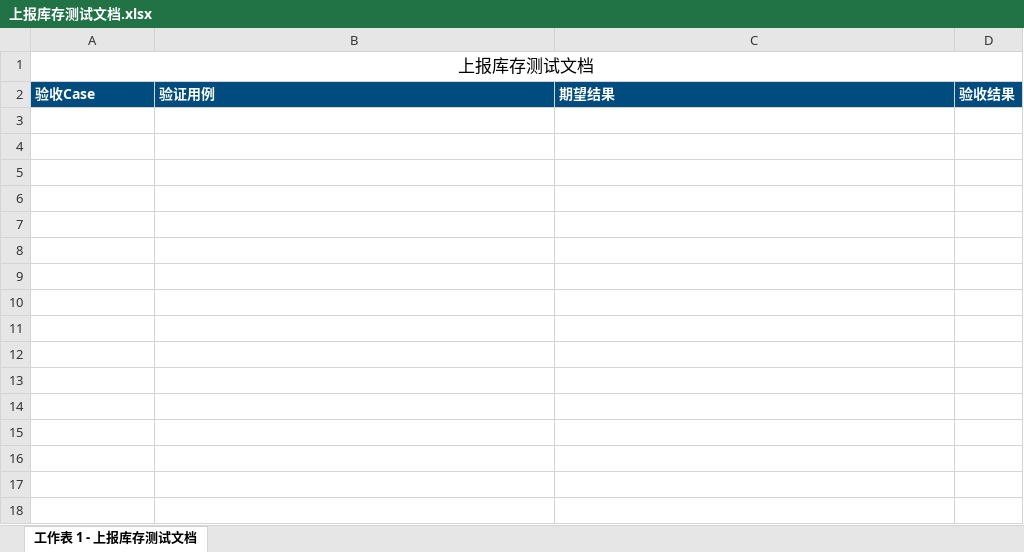
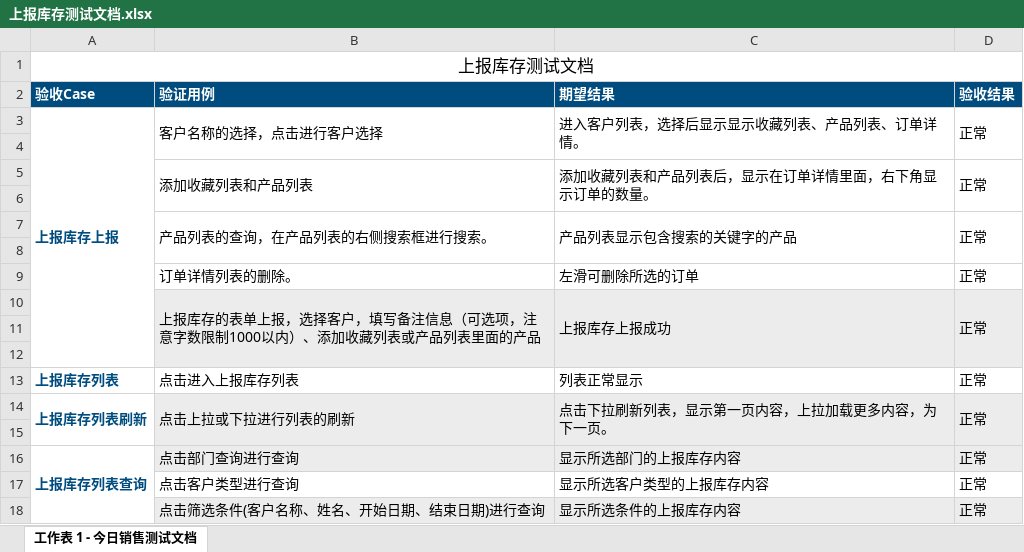
Before and after one commit to xuyutang/GZB-TESTFILE, an Excel workbook: 工作宝客户端测试文档/上报库存测试文档.xlsx, sheet 工作表 1 - 今日销售测试文档, drawn as a sheet; values as stored, in another font and other column widths than the file's, no borders; the diff names each change by its address in the sheet, - before the commit and + after, or states it on an @@ line.

```diff
--- a/工作宝客户端测试文档/上报库存测试文档.xlsx (sheet 工作表 1 - 今日销售测试文档)
+++ b/工作宝客户端测试文档/上报库存测试文档.xlsx (sheet 工作表 1 - 今日销售测试文档)
-sheet tab: 工作表 1 - 上报库存测试文档
+sheet tab: 工作表 1 - 今日销售测试文档
+row 3: 上报库存上报 | 客户名称的选择，点击进行客户选择 | 进入客户列表，选择后显示显示收藏列表、产品列表、订单详情。 | 正常
+row 4: (empty)
+row 5:  | 添加收藏列表和产品列表 | 添加收藏列表和产品列表后，显示在订单详情里面，右下角显示订单的数量。 | 正常
+row 6: (empty)
+row 7:  | 产品列表的查询，在产品列表的右侧搜索框进行搜索。 | 产品列表显示包含搜索的关键字的产品 | 正常
+row 8: (empty)
+row 9:  | 订单详情列表的删除。 | 左滑可删除所选的订单 | 正常
+row 10:  | 上报库存的表单上报，选择客户，填写备注信息（可选项，注意字数限制1000以内）、添加收藏列表或产品列表里面的产品 | 上报库存上报成功 | 正常
+row 11: (empty)
+row 12: (empty)
+row 13: 上报库存列表 | 点击进入上报库存列表 | 列表正常显示 | 正常
+row 14: 上报库存列表刷新 | 点击上拉或下拉进行列表的刷新 | 点击下拉刷新列表，显示第一页内容，上拉加载更多内容，为下一页。 | 正常
+row 15: (empty)
+row 16: 上报库存列表查询 | 点击部门查询进行查询 | 显示所选部门的上报库存内容 | 正常
+row 17:  | 点击客户类型进行查询 | 显示所选客户类型的上报库存内容 | 正常
+row 18:  | 点击筛选条件(客户名称、姓名、开始日期、结束日期)进行查询 | 显示所选条件的上报库存内容 | 正常
```
Also changed, not shown: 工作宝客户端测试文档/今日销售测试文档.xlsx, 工作宝客户端测试文档/竞品管理测试文档.xlsx.
